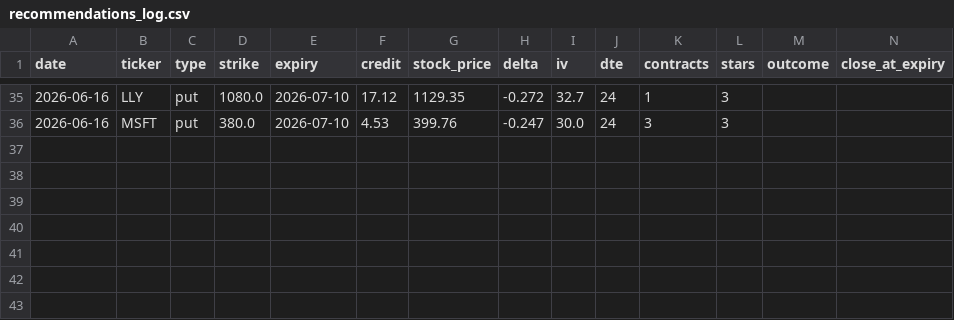
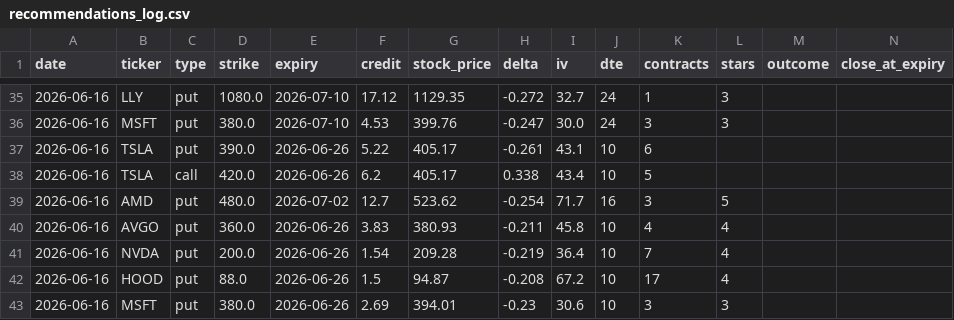
Before and after one commit to vjasingh/Trading-agent, a CSV file: recommendations_log.csv, drawn as a sheet; only a part is shown, gaps mark what is left out; rows hold the shown columns only; the diff names each change by its address in the sheet, - before the commit and + after, or states it on an @@ line.

```diff
--- a/recommendations_log.csv
+++ b/recommendations_log.csv
+row 37: 2026-06-16 | TSLA | put | 390.0 | 2026-06-26 | 5.22 | 405.17 | -0.261 | 43.1 | 10 | 6
+row 38: 2026-06-16 | TSLA | call | 420.0 | 2026-06-26 | 6.2 | 405.17 | 0.338 | 43.4 | 10 | 5
+row 39: 2026-06-16 | AMD | put | 480.0 | 2026-07-02 | 12.7 | 523.62 | -0.254 | 71.7 | 16 | 3 | 5
+row 40: 2026-06-16 | AVGO | put | 360.0 | 2026-06-26 | 3.83 | 380.93 | -0.211 | 45.8 | 10 | 4 | 4
+row 41: 2026-06-16 | NVDA | put | 200.0 | 2026-06-26 | 1.54 | 209.28 | -0.219 | 36.4 | 10 | 7 | 4
+row 42: 2026-06-16 | HOOD | put | 88.0 | 2026-06-26 | 1.5 | 94.87 | -0.208 | 67.2 | 10 | 17 | 4
+row 43: 2026-06-16 | MSFT | put | 380.0 | 2026-06-26 | 2.69 | 394.01 | -0.23 | 30.6 | 10 | 3 | 3
```
Also changed, not shown: 1 other file.
